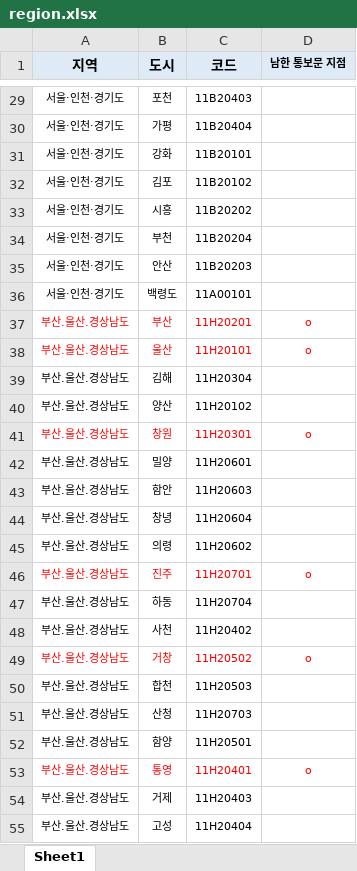
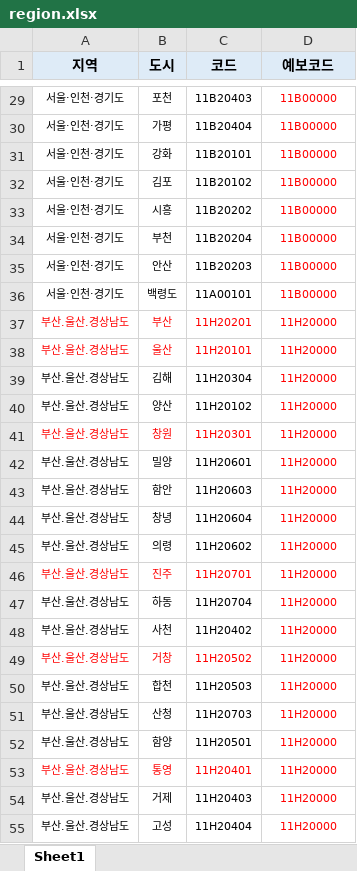
Before and after one commit to lejerin/WeatherApp_Server, an Excel workbook: region.xlsx, sheet Sheet1, drawn as a sheet; only a part is shown, gaps mark what is left out; values as stored, in another font and other column widths than the file's, no borders; the diff covers the shown part only; the diff names each change by its address in the sheet, - before the commit and + after, or states it on an @@ line.

```diff
--- a/region.xlsx (sheet Sheet1)
+++ b/region.xlsx (sheet Sheet1)
-D1: 남한 통보문 지점
+D1: 예보코드
@@ D1 text size: larger @@
-D29:D36 (예보코드): (empty)
+D29:D36 (예보코드): 11B00000
-D37:D38 (예보코드): o
+D37:D38 (예보코드): 11H20000
-D39:D40 (예보코드): (empty)
+D39:D40 (예보코드): 11H20000
-D41 (예보코드): o
+D41 (예보코드): 11H20000
-D42:D45 (예보코드): (empty)
+D42:D45 (예보코드): 11H20000
-D46 (예보코드): o
+D46 (예보코드): 11H20000
-D47:D48 (예보코드): (empty)
+D47:D48 (예보코드): 11H20000
-D49 (예보코드): o
+D49 (예보코드): 11H20000
-D50:D52 (예보코드): (empty)
+D50:D52 (예보코드): 11H20000
-D53 (예보코드): o
+D53 (예보코드): 11H20000
-D54:D55 (예보코드): (empty)
+D54:D55 (예보코드): 11H20000
```
Also changed, not shown: 146 edited cells and cell formats elsewhere in this sheet, 1 other file.
